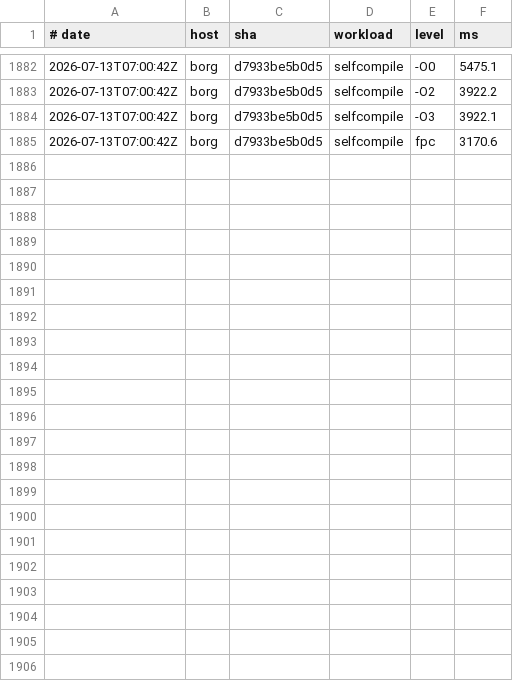
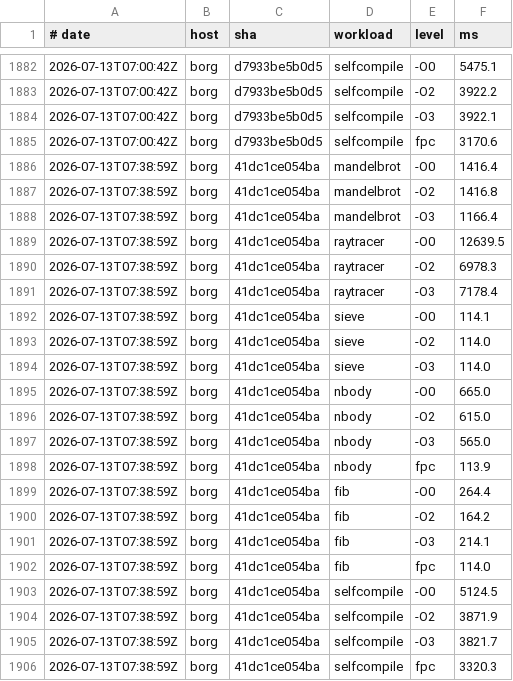
Before and after one commit to yoctobyte/pxx, a TSV file: devdocs/progress/tstate/bench.tsv, drawn as a sheet; only a part is shown, gaps mark what is left out; the diff names each change by its address in the sheet, - before the commit and + after, or states it on an @@ line.

Commit message:
tstate(borg): bench 41dc1ce054ba ok (21 bench rows, 550 conf)

```diff
--- a/devdocs/progress/tstate/bench.tsv
+++ b/devdocs/progress/tstate/bench.tsv
+row 1886: 2026-07-13T07:38:59Z | borg | 41dc1ce054ba | mandelbrot | -O0 | 1416.4
+row 1887: 2026-07-13T07:38:59Z | borg | 41dc1ce054ba | mandelbrot | -O2 | 1416.8
+row 1888: 2026-07-13T07:38:59Z | borg | 41dc1ce054ba | mandelbrot | -O3 | 1166.4
+row 1889: 2026-07-13T07:38:59Z | borg | 41dc1ce054ba | raytracer | -O0 | 12639.5
+row 1890: 2026-07-13T07:38:59Z | borg | 41dc1ce054ba | raytracer | -O2 | 6978.3
+row 1891: 2026-07-13T07:38:59Z | borg | 41dc1ce054ba | raytracer | -O3 | 7178.4
+row 1892: 2026-07-13T07:38:59Z | borg | 41dc1ce054ba | sieve | -O0 | 114.1
+row 1893: 2026-07-13T07:38:59Z | borg | 41dc1ce054ba | sieve | -O2 | 114.0
+row 1894: 2026-07-13T07:38:59Z | borg | 41dc1ce054ba | sieve | -O3 | 114.0
+row 1895: 2026-07-13T07:38:59Z | borg | 41dc1ce054ba | nbody | -O0 | 665.0
+row 1896: 2026-07-13T07:38:59Z | borg | 41dc1ce054ba | nbody | -O2 | 615.0
+row 1897: 2026-07-13T07:38:59Z | borg | 41dc1ce054ba | nbody | -O3 | 565.0
+row 1898: 2026-07-13T07:38:59Z | borg | 41dc1ce054ba | nbody | fpc | 113.9
+row 1899: 2026-07-13T07:38:59Z | borg | 41dc1ce054ba | fib | -O0 | 264.4
+row 1900: 2026-07-13T07:38:59Z | borg | 41dc1ce054ba | fib | -O2 | 164.2
+row 1901: 2026-07-13T07:38:59Z | borg | 41dc1ce054ba | fib | -O3 | 214.1
+row 1902: 2026-07-13T07:38:59Z | borg | 41dc1ce054ba | fib | fpc | 114.0
+row 1903: 2026-07-13T07:38:59Z | borg | 41dc1ce054ba | selfcompile | -O0 | 5124.5
+row 1904: 2026-07-13T07:38:59Z | borg | 41dc1ce054ba | selfcompile | -O2 | 3871.9
+row 1905: 2026-07-13T07:38:59Z | borg | 41dc1ce054ba | selfcompile | -O3 | 3821.7
+row 1906: 2026-07-13T07:38:59Z | borg | 41dc1ce054ba | selfcompile | fpc | 3320.3
```
Also changed, not shown: 1 other file.
